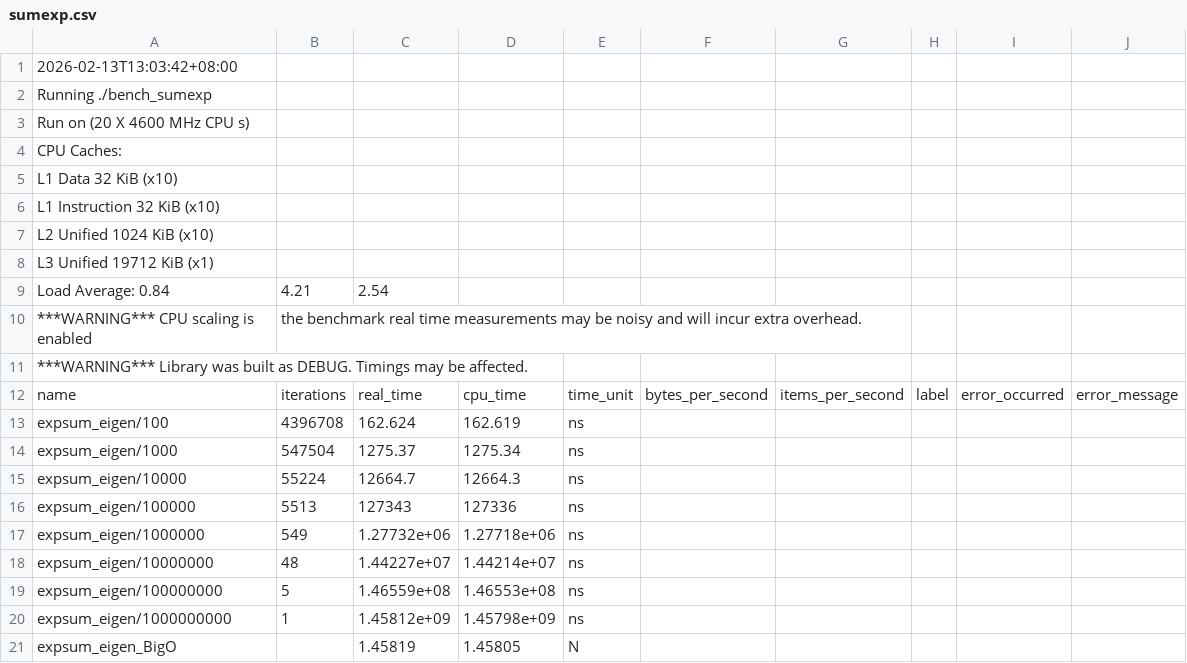
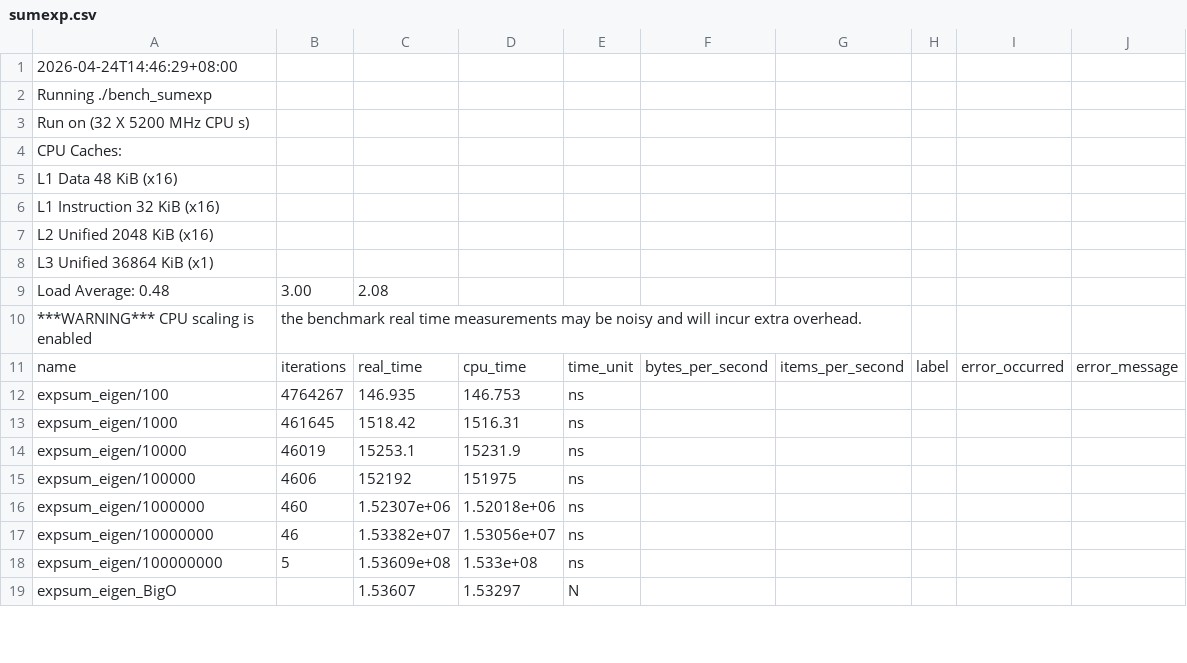
Before and after one commit to irenier/vectorized-benchmark, a CSV file: results/sumexp.csv, drawn as a sheet; only a part is shown; the diff covers the shown part only.

Commit message:
Update results

```diff
--- a/results/sumexp.csv
+++ b/results/sumexp.csv
@@ -1,21 +1,19 @@
-2026-02-13T13:03:42+08:00
+2026-04-24T14:46:29+08:00
 Running ./bench_sumexp
-Run on (20 X 4600 MHz CPU s)
+Run on (32 X 5200 MHz CPU s)
 CPU Caches:
-  L1 Data 32 KiB (x10)
-  L1 Instruction 32 KiB (x10)
-  L2 Unified 1024 KiB (x10)
-  L3 Unified 19712 KiB (x1)
-Load Average: 0.84, 4.21, 2.54
+  L1 Data 48 KiB (x16)
+  L1 Instruction 32 KiB (x16)
+  L2 Unified 2048 KiB (x16)
+  L3 Unified 36864 KiB (x1)
+Load Average: 0.48, 3.00, 2.08
 ***WARNING*** CPU scaling is enabled, the benchmark real time measurements may be noisy and will incur extra overhead.
-***WARNING*** Library was built as DEBUG. Timings may be affected.
 name,iterations,real_time,cpu_time,time_unit,bytes_per_second,items_per_second,label,error_occurred,error_message
-"expsum_eigen/100",4396708,162.624,162.619,ns,,,,,
-"expsum_eigen/1000",547504,1275.37,1275.34,ns,,,,,
-"expsum_eigen/10000",55224,12664.7,12664.3,ns,,,,,
-"expsum_eigen/100000",5513,127343,127336,ns,,,,,
-"expsum_eigen/1000000",549,1.27732e+06,1.27718e+06,ns,,,,,
-"expsum_eigen/10000000",48,1.44227e+07,1.44214e+07,ns,,,,,
-"expsum_eigen/100000000",5,1.46559e+08,1.46553e+08,ns,,,,,
-"expsum_eigen/1000000000",1,1.45812e+09,1.45798e+09,ns,,,,,
-"expsum_eigen_BigO",,1.45819,1.45805,N,,,,,
+"expsum_eigen/100",4764267,146.935,146.753,ns,,,,,
+"expsum_eigen/1000",461645,1518.42,1516.31,ns,,,,,
+"expsum_eigen/10000",46019,15253.1,15231.9,ns,,,,,
+"expsum_eigen/100000",4606,152192,151975,ns,,,,,
+"expsum_eigen/1000000",460,1.52307e+06,1.52018e+06,ns,,,,,
+"expsum_eigen/10000000",46,1.53382e+07,1.53056e+07,ns,,,,,
+"expsum_eigen/100000000",5,1.53609e+08,1.533e+08,ns,,,,,
+"expsum_eigen_BigO",,1.53607,1.53297,N,,,,,
```
Also changed, not shown: 5 removed rows and 128 edited cells elsewhere in this file, results/axpy.csv, results/dot.csv, 13 other files.
